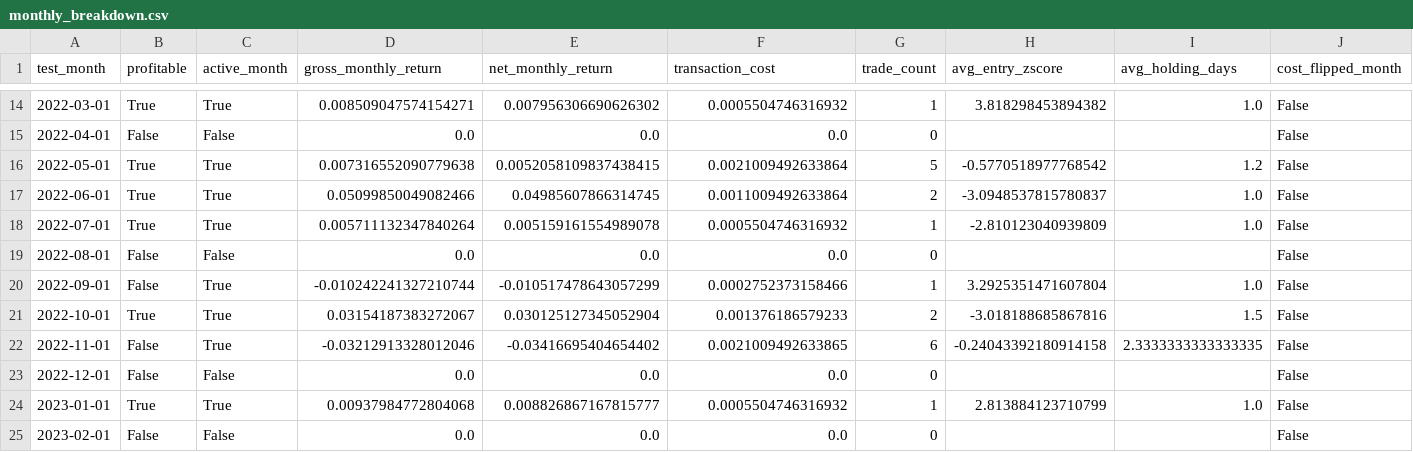
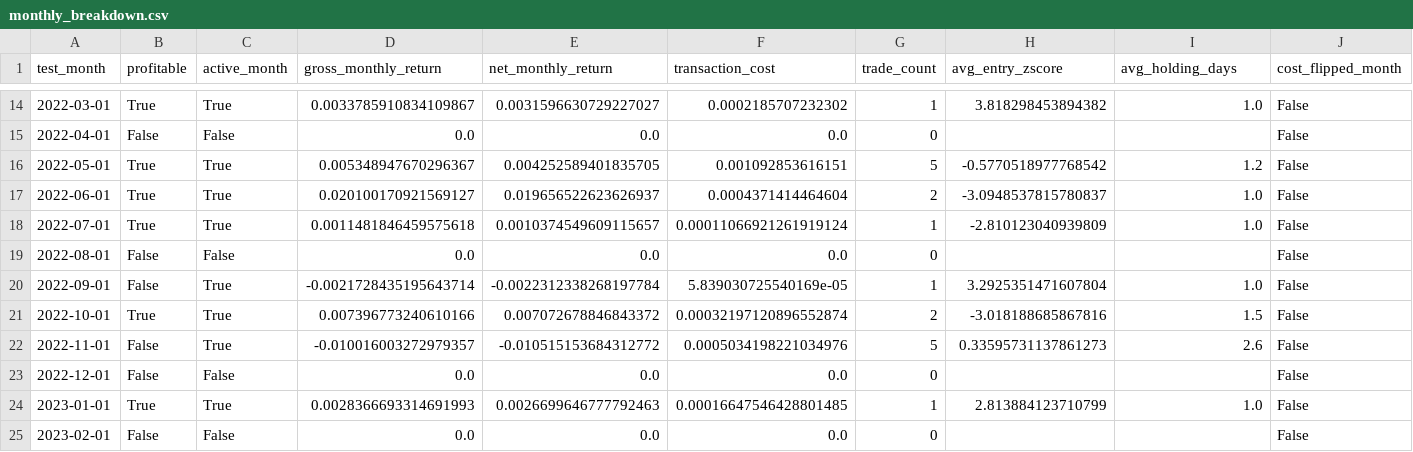
Before and after one commit to djbm10/Investment-alpha-engine, a CSV file: diagnostics/monthly_breakdown.csv, drawn as a sheet; only a part is shown, gaps mark what is left out; the diff covers the shown part only; the diff names each change by its address in the sheet, - before the commit and + after, or states it on an @@ line.

```diff
--- a/diagnostics/monthly_breakdown.csv
+++ b/diagnostics/monthly_breakdown.csv
-D14 (gross_monthly_return): 0.008509047574154271
+D14 (gross_monthly_return): 0.0033785910834109867
-E14 (net_monthly_return): 0.007956306690626302
+E14 (net_monthly_return): 0.0031596630729227027
-F14 (transaction_cost): 0.0005504746316932
+F14 (transaction_cost): 0.0002185707232302
-D16 (gross_monthly_return): 0.007316552090779638
+D16 (gross_monthly_return): 0.005348947670296367
-E16 (net_monthly_return): 0.0052058109837438415
+E16 (net_monthly_return): 0.004252589401835705
-F16 (transaction_cost): 0.0021009492633864
+F16 (transaction_cost): 0.001092853616151
-D17 (gross_monthly_return): 0.05099850049082466
+D17 (gross_monthly_return): 0.020100170921569127
-E17 (net_monthly_return): 0.04985607866314745
+E17 (net_monthly_return): 0.019656522623626937
-F17 (transaction_cost): 0.0011009492633864
+F17 (transaction_cost): 0.0004371414464604
-D18 (gross_monthly_return): 0.005711132347840264
+D18 (gross_monthly_return): 0.0011481846459575618
-E18 (net_monthly_return): 0.005159161554989078
+E18 (net_monthly_return): 0.0010374549609115657
-F18 (transaction_cost): 0.0005504746316932
+F18 (transaction_cost): 0.00011066921261919124
-D20 (gross_monthly_return): -0.010242241327210744
+D20 (gross_monthly_return): -0.0021728435195643714
-E20 (net_monthly_return): -0.010517478643057299
+E20 (net_monthly_return): -0.0022312338268197784
-F20 (transaction_cost): 0.0002752373158466
+F20 (transaction_cost): 5.839030725540169e-05
-D21 (gross_monthly_return): 0.03154187383272067
+D21 (gross_monthly_return): 0.007396773240610166
-E21 (net_monthly_return): 0.030125127345052904
+E21 (net_monthly_return): 0.007072678846843372
-F21 (transaction_cost): 0.001376186579233
+F21 (transaction_cost): 0.00032197120896552874
-D22 (gross_monthly_return): -0.03212913328012046
+D22 (gross_monthly_return): -0.010016003272979357
-E22 (net_monthly_return): -0.03416695404654402
+E22 (net_monthly_return): -0.010515153684312772
-F22 (transaction_cost): 0.0021009492633865
+F22 (transaction_cost): 0.0005034198221034976
-G22 (trade_count): 6
+G22 (trade_count): 5
-H22 (avg_entry_zscore): -0.24043392180914158
+H22 (avg_entry_zscore): 0.33595731137861273
-I22 (avg_holding_days): 2.3333333333333335
+I22 (avg_holding_days): 2.6
-D24 (gross_monthly_return): 0.00937984772804068
+D24 (gross_monthly_return): 0.0028366693314691993
-E24 (net_monthly_return): 0.008826867167815777
+E24 (net_monthly_return): 0.0026699646777792463
-F24 (transaction_cost): 0.0005504746316932
+F24 (transaction_cost): 0.00016647546428801485
```
Also changed, not shown: 167 edited cells elsewhere in this file, 3 other files.
